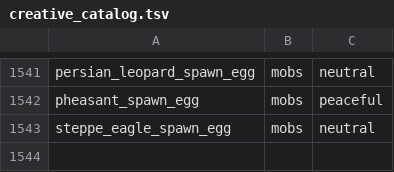
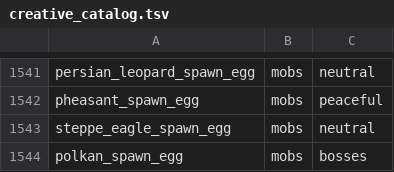
Before and after one commit to Deserag/slavic-myths, a TSV file: src/main/resources/assets/slavicmyths/creative_catalog.tsv, drawn as a sheet; only a part is shown, gaps mark what is left out; the diff names each change by its address in the sheet, - before the commit and + after, or states it on an @@ line.

Commit message:
Implement Polkan tier-seven neutral centaur and persistent tarpan encounter

```diff
--- a/src/main/resources/assets/slavicmyths/creative_catalog.tsv
+++ b/src/main/resources/assets/slavicmyths/creative_catalog.tsv
+row 1544: polkan_spawn_egg | mobs | bosses
```
Also changed, not shown: 20 other files.
